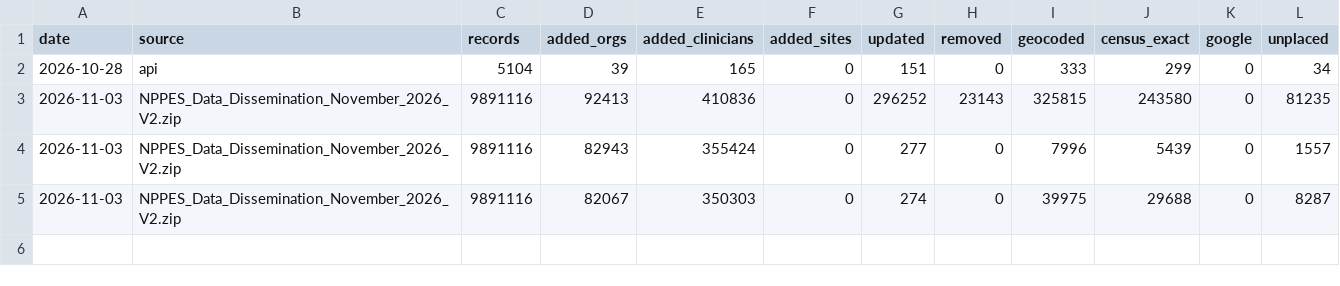
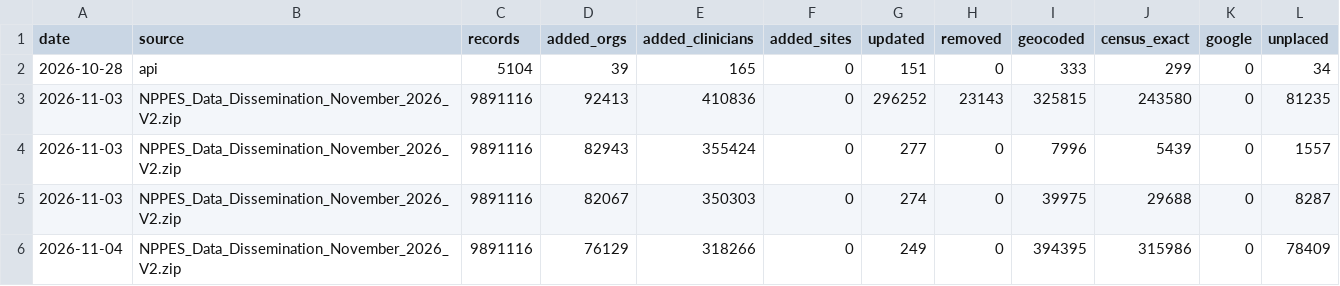
Before and after one commit to hamzailahi/ProviderPulse, a CSV file: supabase/reference/nppes-refresh/history.csv, drawn as a sheet.

```diff
--- a/supabase/reference/nppes-refresh/history.csv
+++ b/supabase/reference/nppes-refresh/history.csv
@@ -5 +5,2 @@ date,source,records,added_orgs,added_clinicians,added_sites,updated,removed,geoc
 2026-11-03,NPPES_Data_Dissemination_November_2026_V2.zip,9891116,82067,350303,0,274,0,39975,29688,0,8287
+2026-11-04,NPPES_Data_Dissemination_November_2026_V2.zip,9891116,76129,318266,0,249,0,394395,315986,0,78409
```
Also changed, not shown: 2 other files.
